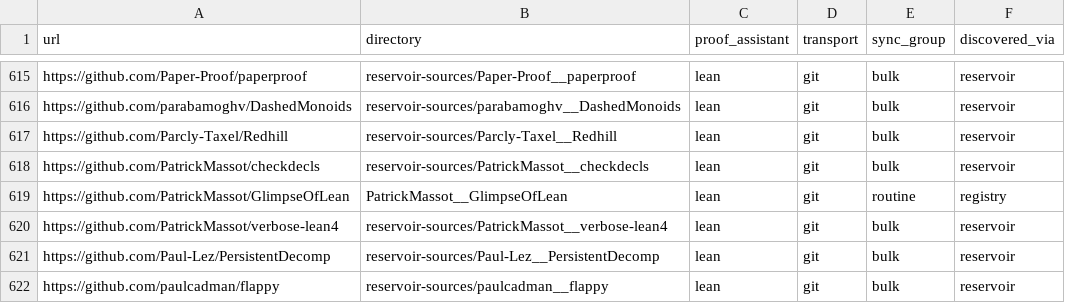
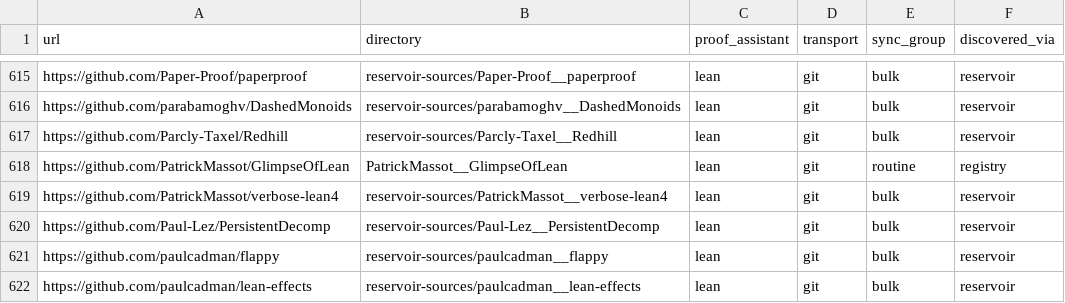
Before and after one commit to dzackgarza/formalization-corpus, a TSV file: sources.tsv, drawn as a sheet; only a part is shown, gaps mark what is left out; the shorter side is filled out with more unchanged rows; the diff names each change by its address in the sheet, - before the commit and + after, or states it on an @@ line.

```diff
--- a/sources.tsv
+++ b/sources.tsv
-row 618: https://github.com/PatrickMassot/checkdecls | reservoir-sources/PatrickMassot__checkdecls | lean | git | bulk | reservoir
```
Also changed, not shown: descriptions.tsv, 20 other files.
